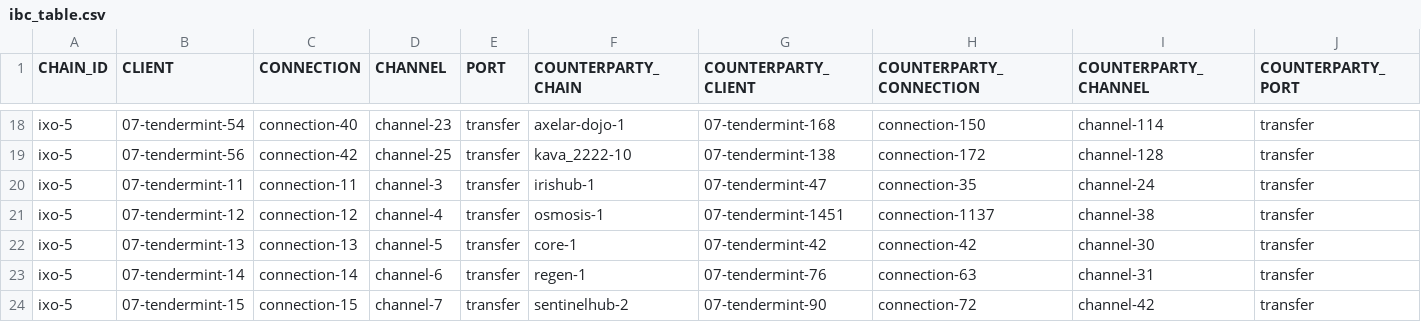
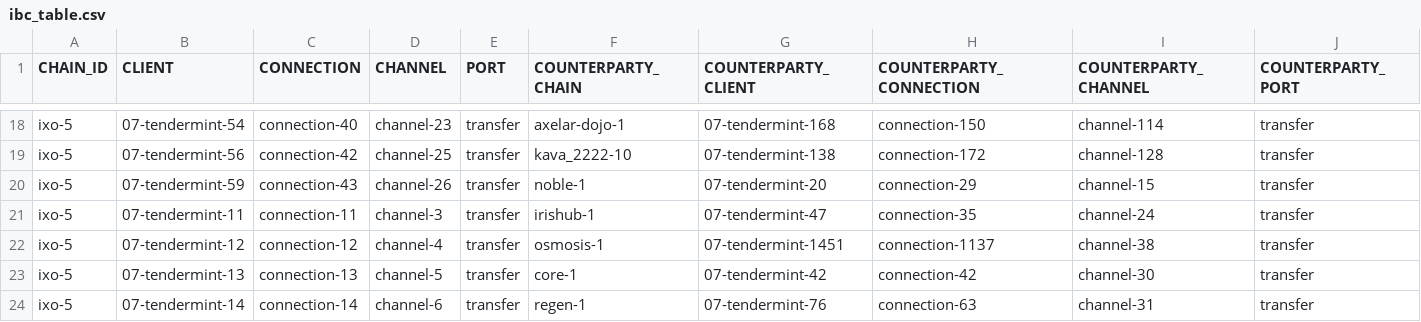
Before and after one commit to clemensgg/ibc-tables, a CSV file: impacthub/ibc_table.csv, drawn as a sheet; only a part is shown, gaps mark what is left out; the shorter side is filled out with more unchanged rows.

```diff
--- a/impacthub/ibc_table.csv
+++ b/impacthub/ibc_table.csv
@@ -19,2 +19,3 @@ ixo-5, 07-tendermint-54, connection-40, channel-23, transfer, axelar-dojo-1, 07-
 ixo-5, 07-tendermint-56, connection-42, channel-25, transfer, kava_2222-10, 07-tendermint-138, connection-172, channel-128, transfer
+ixo-5, 07-tendermint-59, connection-43, channel-26, transfer, noble-1, 07-tendermint-20, connection-29, channel-15, transfer
 ixo-5, 07-tendermint-11, connection-11, channel-3, transfer, irishub-1, 07-tendermint-47, connection-35, channel-24, transfer
```
